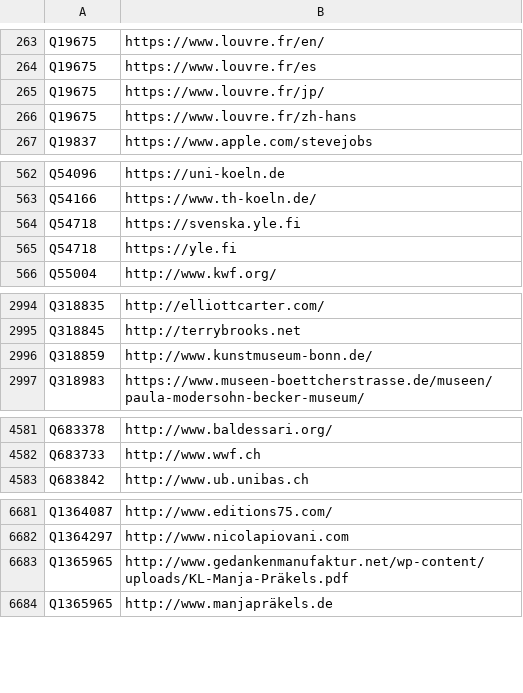
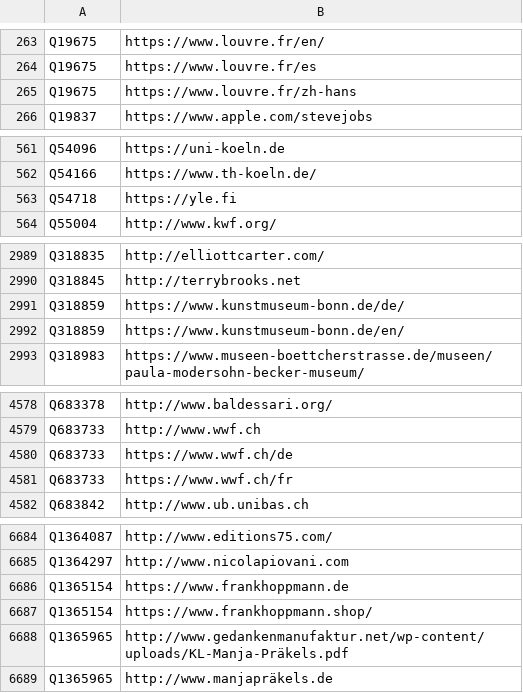
Before and after one commit to dla-marbach/dla-opac-gnd-enrichment, a TSV file: output/wikidata-P856.tsv, drawn as a sheet; only a part is shown, gaps mark what is left out; the diff covers the shown part only.

```diff
--- a/output/wikidata-P856.tsv
+++ b/output/wikidata-P856.tsv
@@ -264,3 +264,2 @@ Q19675	https://www.louvre.fr/en/
 Q19675	https://www.louvre.fr/es
-Q19675	https://www.louvre.fr/jp/
 Q19675	https://www.louvre.fr/zh-hans
@@ -563,3 +562,2 @@ Q54096	https://uni-koeln.de
 Q54166	https://www.th-koeln.de/
-Q54718	https://svenska.yle.fi
 Q54718	https://yle.fi
@@ -2995,3 +2990,4 @@ Q318835	http://elliottcarter.com/
 Q318845	http://terrybrooks.net
-Q318859	http://www.kunstmuseum-bonn.de/
+Q318859	https://www.kunstmuseum-bonn.de/de/
+Q318859	https://www.kunstmuseum-bonn.de/en/
 Q318983	https://www.museen-boettcherstrasse.de/museen/paula-modersohn-becker-museum/
@@ -4582,2 +4579,4 @@ Q683378	http://www.baldessari.org/
 Q683733	http://www.wwf.ch
+Q683733	https://www.wwf.ch/de
+Q683733	https://www.wwf.ch/fr
 Q683842	http://www.ub.unibas.ch
@@ -6682,2 +6685,4 @@ Q1364087	http://www.editions75.com/
 Q1364297	http://www.nicolapiovani.com
+Q1365154	https://www.frankhoppmann.de
+Q1365154	https://www.frankhoppmann.shop/
 Q1365965	http://www.gedankenmanufaktur.net/wp-content/uploads/KL-Manja-Präkels.pdf
```
Also changed, not shown: 17 added rows, 5 removed rows and 10 edited cells elsewhere in this file, output/lobid-deutsche-biographie.tsv, output/lobid-filmportal.tsv, 6 other files.
